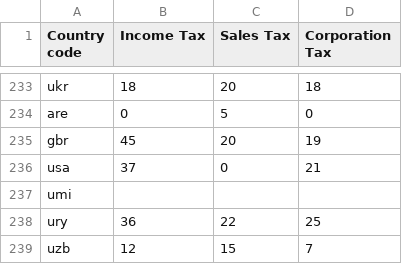
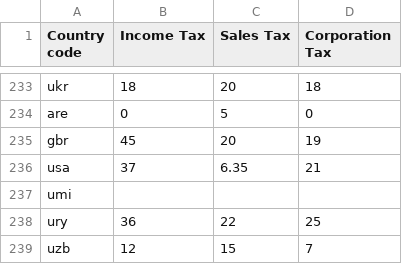
Before and after one commit to DataScienceLiam/DataScienceLiam.github.io, a CSV file: Tax and country code data.csv, drawn as a sheet; only a part is shown, gaps mark what is left out.

Commit message:
Update Tax and country code data.csv

```diff
--- a/Tax and country code data.csv
+++ b/Tax and country code data.csv
@@ -235,3 +235,3 @@ are,0,5,0
 gbr,45,20,19
-usa,37,0,21
+usa,37,6.35,21
 umi,,,
```
